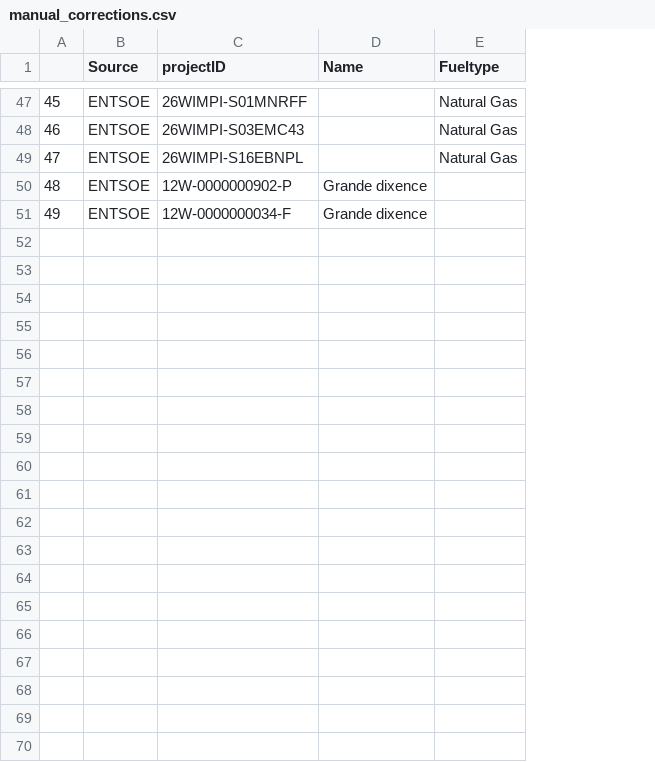
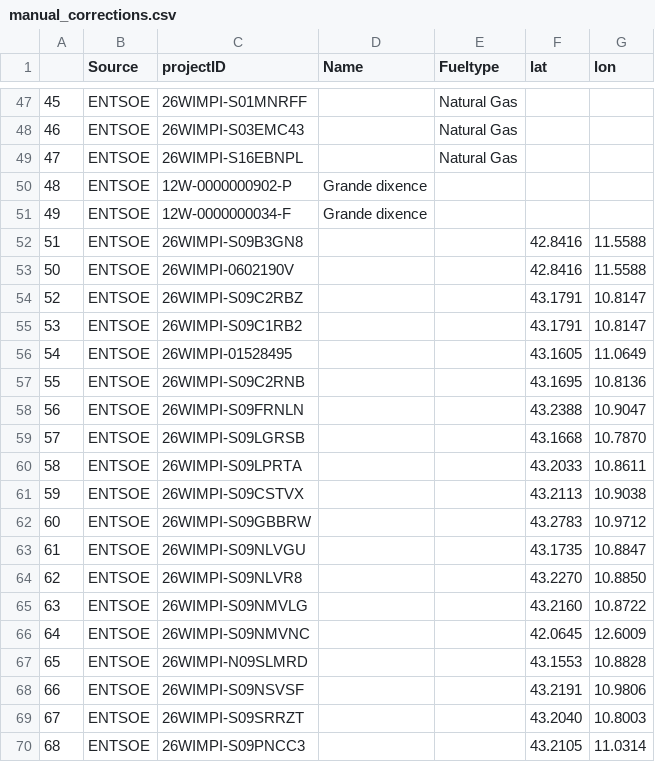
Before and after one commit to PyPSA/powerplantmatching, a CSV file: powerplantmatching/package_data/manual_corrections.csv, drawn as a sheet; only a part is shown, gaps mark what is left out; the diff covers the shown part only; the diff names each change by its address in the sheet, - before the commit and + after, or states it on an @@ line.

```diff
--- a/powerplantmatching/package_data/manual_corrections.csv
+++ b/powerplantmatching/package_data/manual_corrections.csv
+column F (lat), empty
+column G (lon), empty
+row 52: 51 | ENTSOE | 26WIMPI-S09B3GN8 |  |  | 42.8416 | 11.5588
+row 53: 50 | ENTSOE | 26WIMPI-0602190V |  |  | 42.8416 | 11.5588
+row 54: 52 | ENTSOE | 26WIMPI-S09C2RBZ |  |  | 43.1791 | 10.8147
+row 55: 53 | ENTSOE | 26WIMPI-S09C1RB2 |  |  | 43.1791 | 10.8147
+row 56: 54 | ENTSOE | 26WIMPI-01528495 |  |  | 43.1605 | 11.0649
+row 57: 55 | ENTSOE | 26WIMPI-S09C2RNB |  |  | 43.1695 | 10.8136
+row 58: 56 | ENTSOE | 26WIMPI-S09FRNLN |  |  | 43.2388 | 10.9047
+row 59: 57 | ENTSOE | 26WIMPI-S09LGRSB |  |  | 43.1668 | 10.7870
+row 60: 58 | ENTSOE | 26WIMPI-S09LPRTA |  |  | 43.2033 | 10.8611
+row 61: 59 | ENTSOE | 26WIMPI-S09CSTVX |  |  | 43.2113 | 10.9038
+row 62: 60 | ENTSOE | 26WIMPI-S09GBBRW |  |  | 43.2783 | 10.9712
+row 63: 61 | ENTSOE | 26WIMPI-S09NLVGU |  |  | 43.1735 | 10.8847
+row 64: 62 | ENTSOE | 26WIMPI-S09NLVR8 |  |  | 43.2270 | 10.8850
+row 65: 63 | ENTSOE | 26WIMPI-S09NMVLG |  |  | 43.2160 | 10.8722
+row 66: 64 | ENTSOE | 26WIMPI-S09NMVNC |  |  | 42.0645 | 12.6009
+row 67: 65 | ENTSOE | 26WIMPI-N09SLMRD |  |  | 43.1553 | 10.8828
+row 68: 66 | ENTSOE | 26WIMPI-S09NSVSF |  |  | 43.2191 | 10.9806
+row 69: 67 | ENTSOE | 26WIMPI-S09SRRZT |  |  | 43.2040 | 10.8003
+row 70: 68 | ENTSOE | 26WIMPI-S09PNCC3 |  |  | 43.2105 | 11.0314
```
Also changed, not shown: 11 added rows elsewhere in this file, 1 other file.
